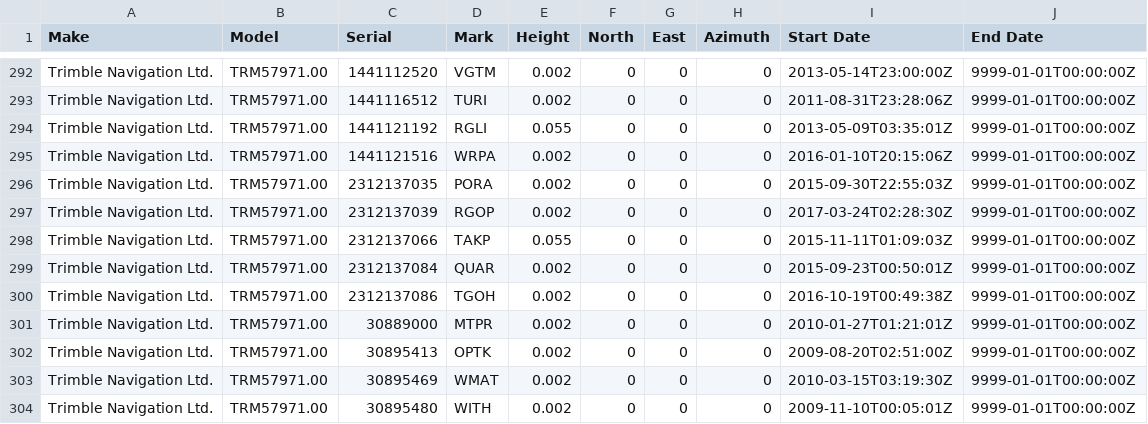
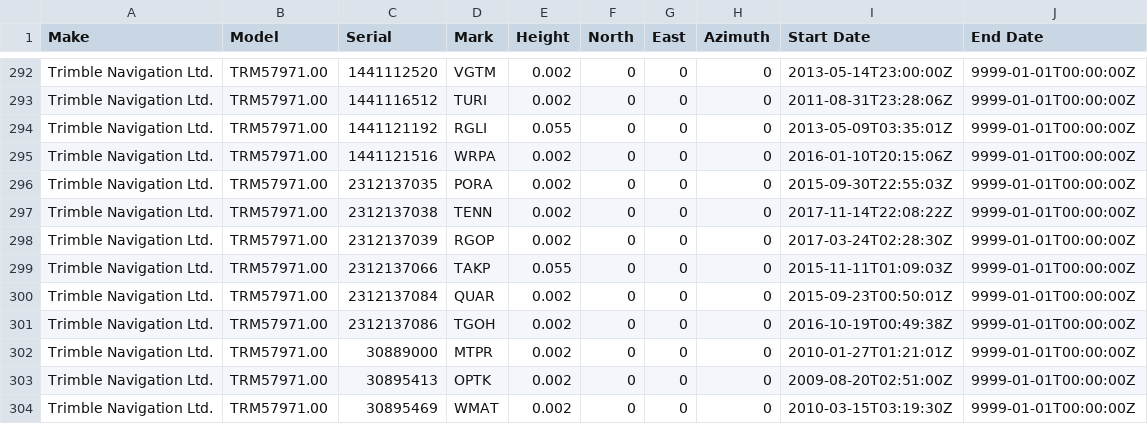
Before and after one commit to GeoNet/delta, a CSV file: install/antennas.csv, drawn as a sheet; only a part is shown, gaps mark what is left out; the shorter side is filled out with more unchanged rows; the diff names each change by its address in the sheet, - before the commit and + after, or states it on an @@ line.

```diff
--- a/install/antennas.csv
+++ b/install/antennas.csv
+row 297: Trimble Navigation Ltd. | TRM57971.00 | 2312137038 | TENN | 0.002 | 0 | 0 | 0 | 2017-11-14T22:08:22Z | 9999-01-01T00:00:00Z
```
Also changed, not shown: environment/visibility.csv, install/firmware.csv, 4 other files.
